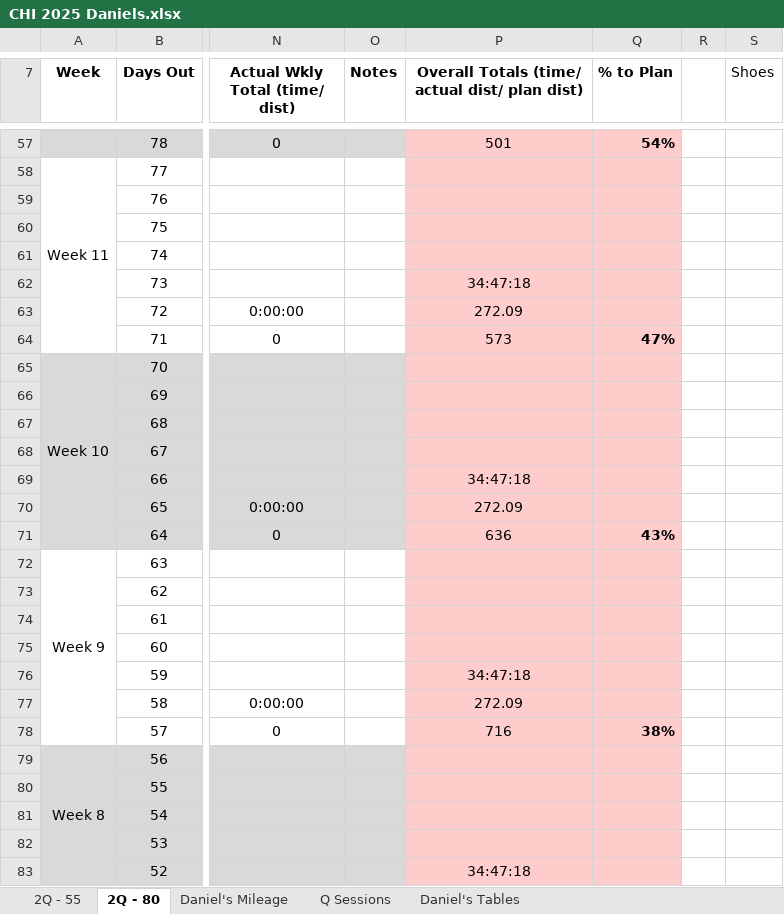
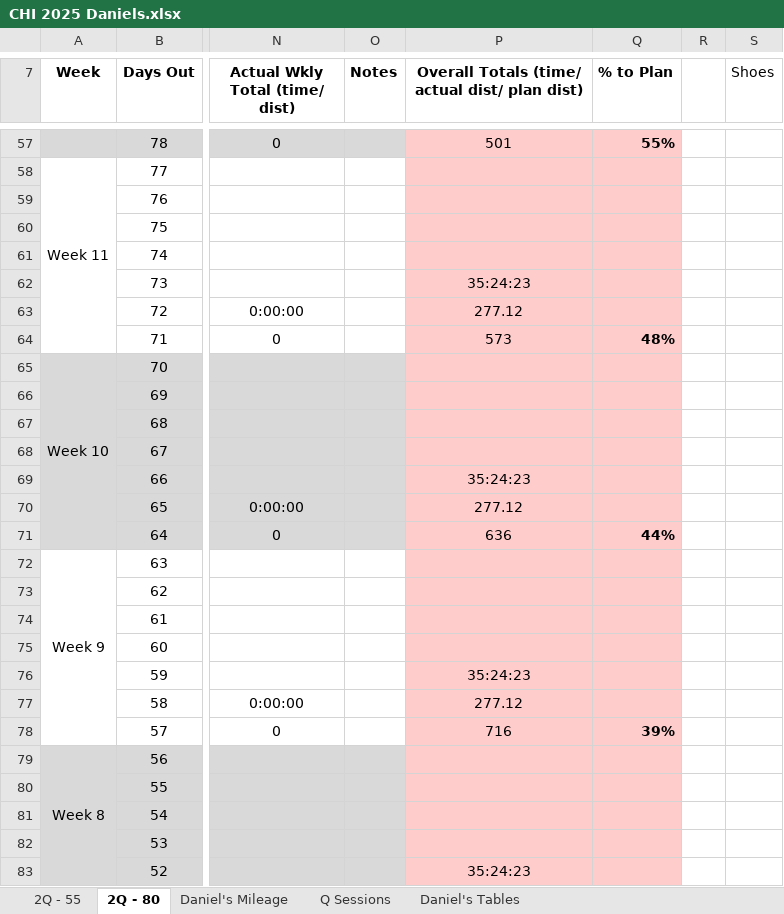
Before and after one commit to danmcgraw94/Running, an Excel workbook: TrainingPlans/CHI 2025 Daniels.xlsx, sheet 2Q - 80, drawn as a sheet; only a part is shown, gaps mark what is left out; values as stored, in another font and other column widths than the file's, no borders; the diff covers the shown part only; the diff names each change by its address in the sheet, - before the commit and + after, or states it on an @@ line.

```diff
--- a/TrainingPlans/CHI 2025 Daniels.xlsx (sheet 2Q - 80)
+++ b/TrainingPlans/CHI 2025 Daniels.xlsx (sheet 2Q - 80)
-Q57 (% to Plan): 54%
+Q57 (% to Plan): 55%
-P62: 34:47:18
+P62: 35:24:23
-P63: 272.09
+P63: 277.12
-Q64 (% to Plan): 47%
+Q64 (% to Plan): 48%
-P69: 34:47:18
+P69: 35:24:23
-P70: 272.09
+P70: 277.12
-Q71 (% to Plan): 43%
+Q71 (% to Plan): 44%
-P76: 34:47:18
+P76: 35:24:23
-P77: 272.09
+P77: 277.12
-Q78 (% to Plan): 38%
+Q78 (% to Plan): 39%
-P83: 34:47:18
+P83: 35:24:23
```
Also changed, not shown: 49 edited cells elsewhere in this sheet, sheet Daniel's Mileage, charts or pictures.
